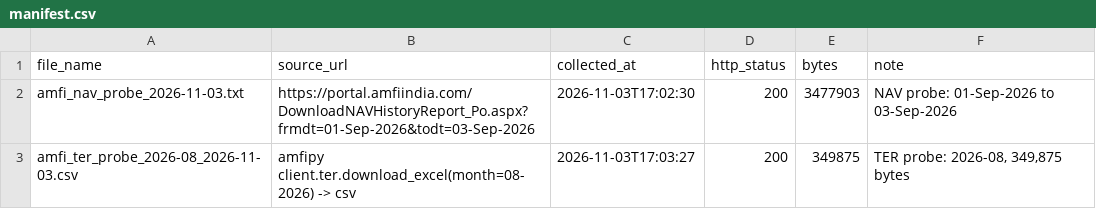
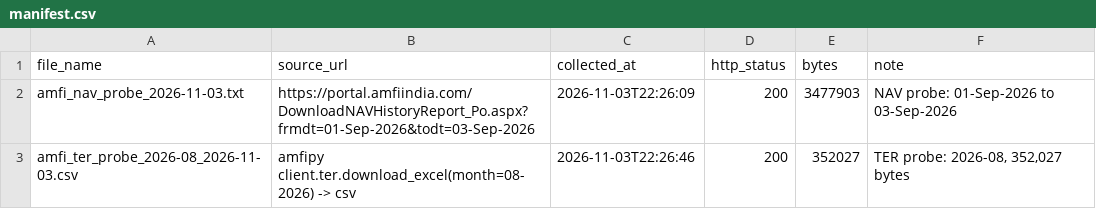
Before and after one commit to bombaymadras/dcvproject, a CSV file: raw/manifest.csv, drawn as a sheet.

```diff
--- a/raw/manifest.csv
+++ b/raw/manifest.csv
@@ -1,3 +1,3 @@
 file_name,source_url,collected_at,http_status,bytes,note
-amfi_nav_probe_2026-11-03.txt,https://portal.amfiindia.com/DownloadNAVHistoryReport_Po.aspx?frmdt=01-Sep-2026&todt=03-Sep-2026,2026-11-03T17:02:30,200,3477903,NAV probe: 01-Sep-2026 to 03-Sep-2026
-amfi_ter_probe_2026-08_2026-11-03.csv,amfipy client.ter.download_excel(month=08-2026) -> csv,2026-11-03T17:03:27,200,349875,"TER probe: 2026-08, 349,875 bytes"
+amfi_nav_probe_2026-11-03.txt,https://portal.amfiindia.com/DownloadNAVHistoryReport_Po.aspx?frmdt=01-Sep-2026&todt=03-Sep-2026,2026-11-03T22:26:09,200,3477903,NAV probe: 01-Sep-2026 to 03-Sep-2026
+amfi_ter_probe_2026-08_2026-11-03.csv,amfipy client.ter.download_excel(month=08-2026) -> csv,2026-11-03T22:26:46,200,352027,"TER probe: 2026-08, 352,027 bytes"
```
Also changed, not shown: logs/cleaning_log.csv, logs/name_collisions.csv, 31 other files.
